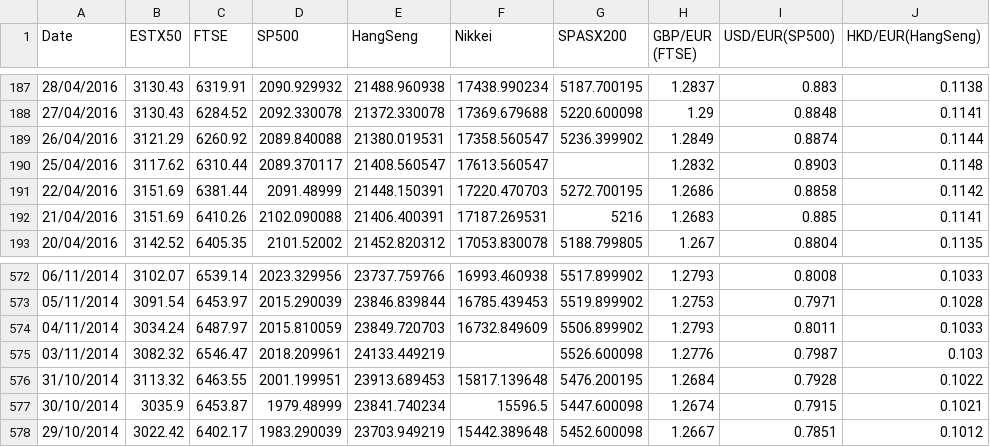
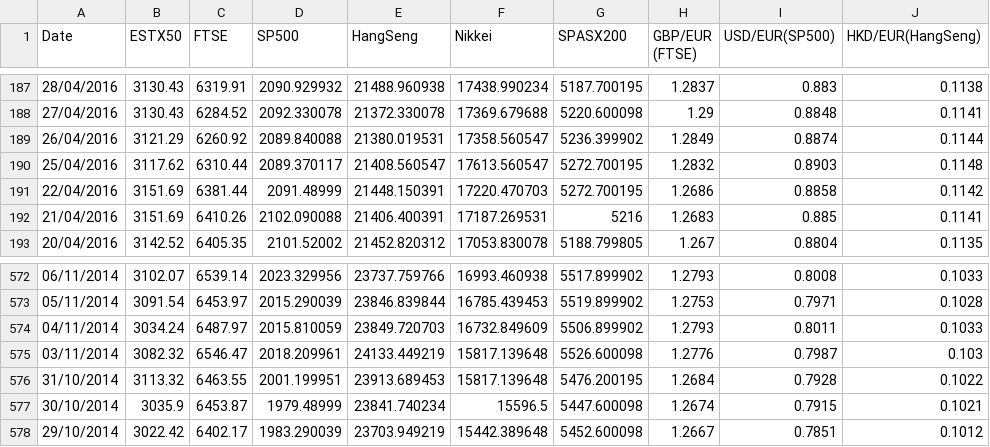
Before and after one commit to ibakuyua/PEPS_IMAG, a CSV file: data/dataPEPS.csv, drawn as a sheet; only a part is shown, gaps mark what is left out; the diff names each change by its address in the sheet, - before the commit and + after, or states it on an @@ line.

```diff
--- a/data/dataPEPS.csv
+++ b/data/dataPEPS.csv
-G190 (SPASX200): (empty)
+G190 (SPASX200): 5272.700195
-F575 (Nikkei): (empty)
+F575 (Nikkei): 15817.139648
```
Also changed, not shown: 7 other files.
